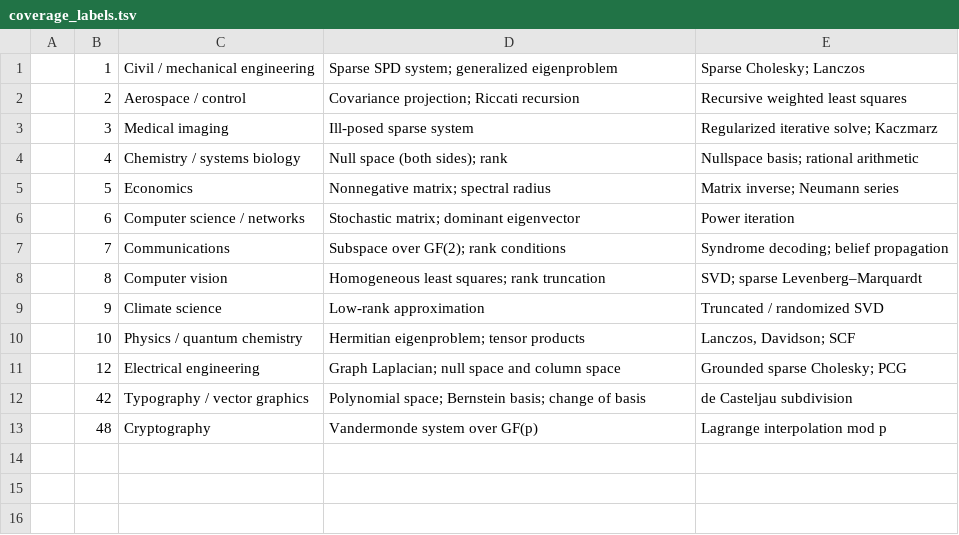
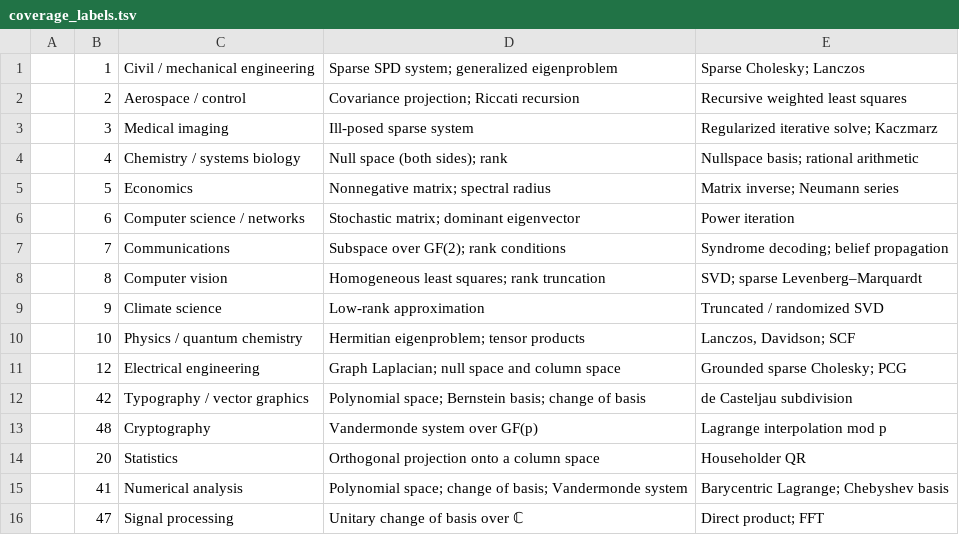
Before and after one commit to jeargle/rLinearAlgebra, a TSV file: docs/coverage_labels.tsv, drawn as a sheet.

```diff
--- a/docs/coverage_labels.tsv
+++ b/docs/coverage_labels.tsv
@@ -13 +13,4 @@
 | 48 | Cryptography | Vandermonde system over GF(p) | Lagrange interpolation mod p |
+| 20 | Statistics | Orthogonal projection onto a column space | Householder QR |
+| 41 | Numerical analysis | Polynomial space; change of basis; Vandermonde system | Barycentric Lagrange; Chebyshev basis |
+| 47 | Signal processing | Unitary change of basis over ℂ | Direct product; FFT |
```
Also changed, not shown: dist/domain_terminology_map.csv, dist/index.csv, 29 other files.
